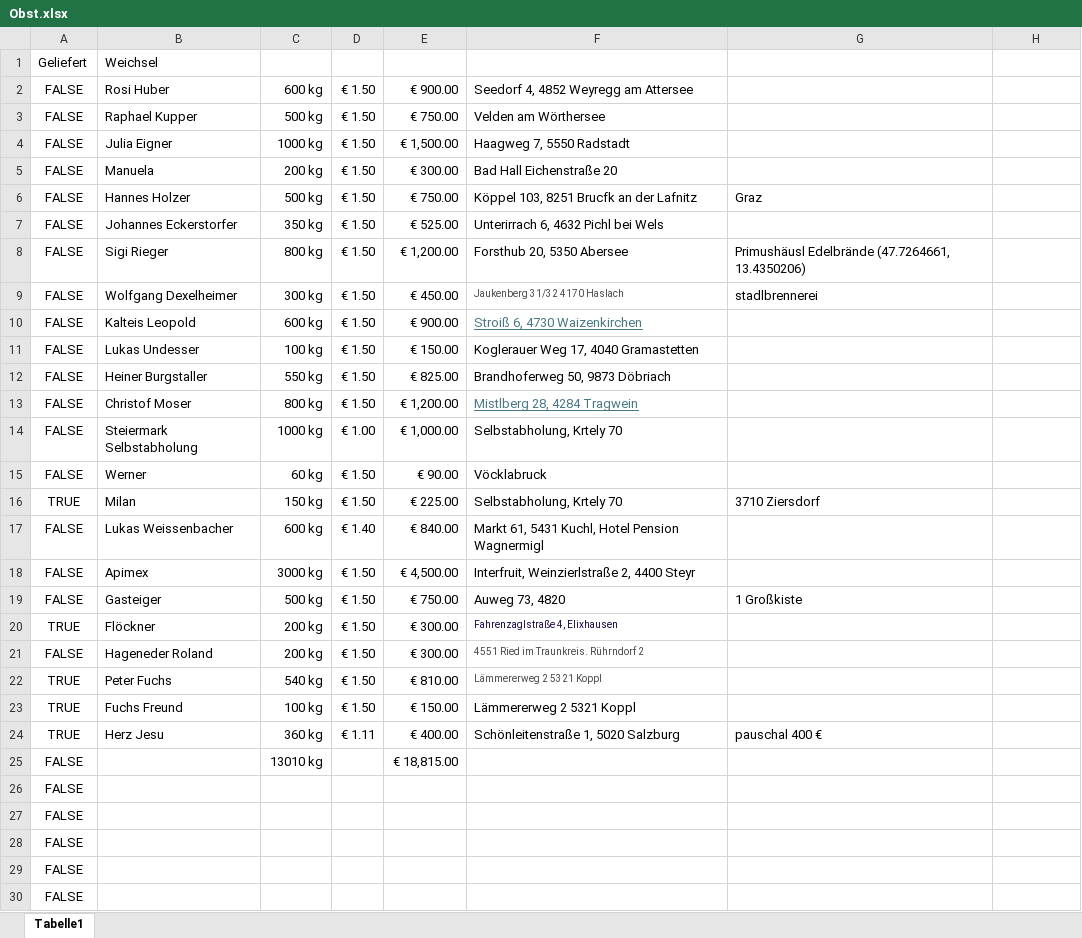
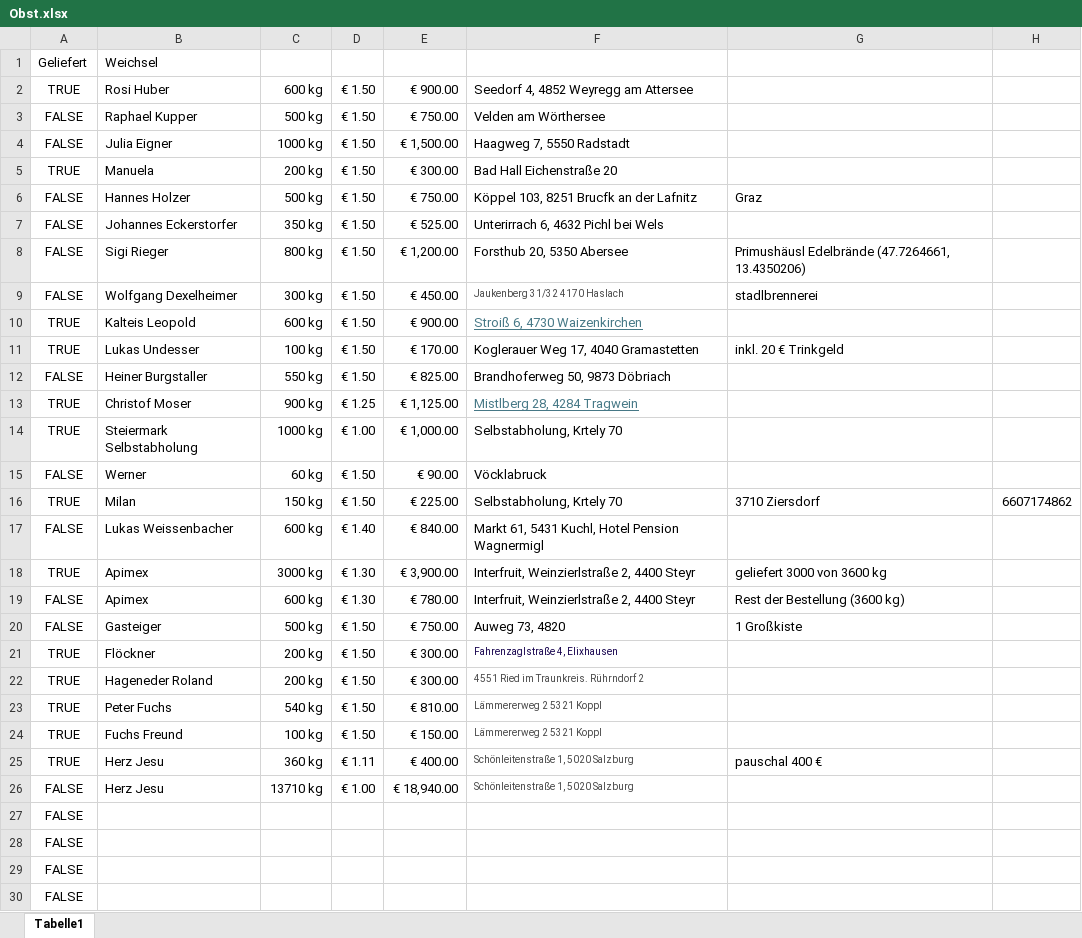
Before and after one commit to Dendak/mapa-rozvozu-ovoce, an Excel workbook: Obst.xlsx, sheet Tabelle1, drawn as a sheet; only a part is shown; the shorter side is filled out with more unchanged rows; values as stored, in another font and other column widths than the file's, no borders; removed rows and columns are numbered as before the commit, all else as after; the diff covers the shown part only; the diff names each change by its address in the sheet, - before the commit and + after, or states it on an @@ line.

Commit message:
Automaticka aktualizace dat

```diff
--- a/Obst.xlsx (sheet Tabelle1)
+++ b/Obst.xlsx (sheet Tabelle1)
-A2: FALSE
+A2: TRUE
-A5: FALSE
+A5: TRUE
-A10:A11: FALSE
+A10:A11: TRUE
-E11: € 150.00
+E11: € 170.00
-G11: (empty)
+G11: inkl. 20 € Trinkgeld
-row 13: FALSE | Christof Moser | 800 kg | € 1.50 | € 1,200.00 | Mistlberg 28, 4284 Tragwein
+row 13: TRUE | Christof Moser | 900 kg | € 1.25 | € 1,125.00 | Mistlberg 28, 4284 Tragwein
-A14: FALSE
+A14: TRUE
-H16: (empty)
+H16: 6607174862
+row 18: TRUE | Apimex | 3000 kg | € 1.30 | € 3,900.00 | Interfruit, Weinzierlstraße 2, 4400 Steyr | geliefert 3000 von 3600 kg
-C19: 3000 kg
+C19: 600 kg
-D19: € 1.50
+D19: € 1.30
-E19: € 4,500.00
+E19: € 780.00
-G19: (empty)
+G19: Rest der Bestellung (3600 kg)
-A22: FALSE
+A22: TRUE
-F24:F25 text colour: black
+F24:F25 text colour: #474747, text size: smaller
-row 25: FALSE |  | 13010 kg |  | € 18,815.00
+row 26: FALSE | Herz Jesu | 13710 kg | € 1.00 | € 18,940.00 | Schönleitenstraße 1, 5020 Salzburg
```
Also changed, not shown: 2 edited cells elsewhere in this sheet, formulas that keep their value.
